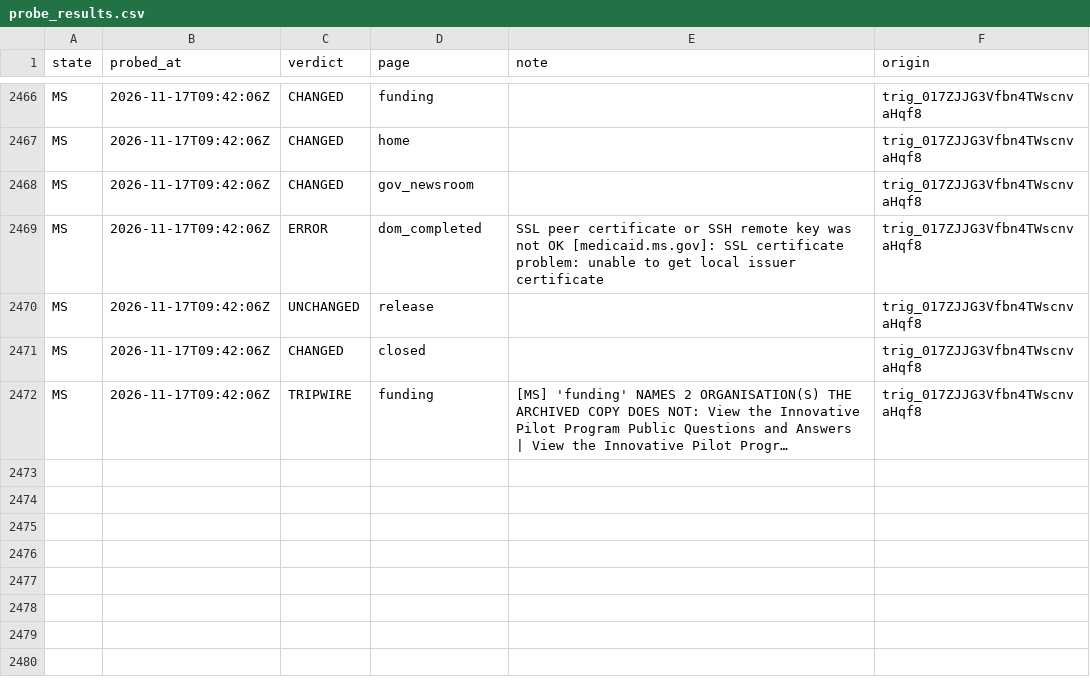
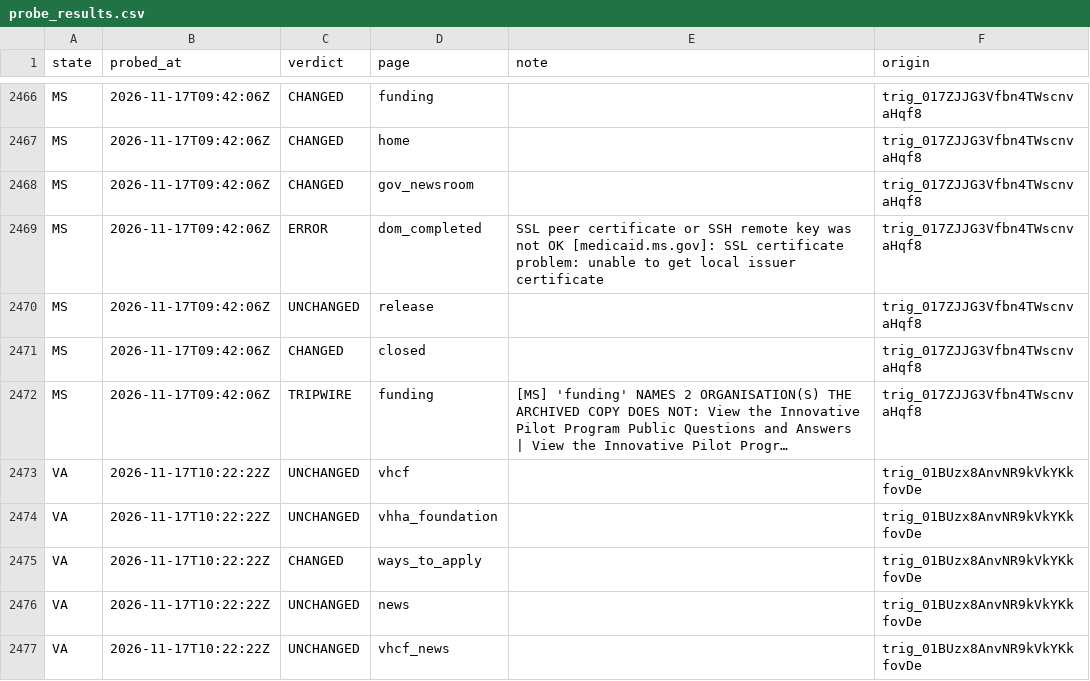
Before and after one commit to INicchitta12/RHTP_Tracker, a CSV file: logs/probe_results.csv, drawn as a sheet; only a part is shown, gaps mark what is left out; long unchanged cells end in …; the diff names each change by its address in the sheet, - before the commit and + after, or states it on an @@ line.

```diff
--- a/logs/probe_results.csv
+++ b/logs/probe_results.csv
+row 2473: VA | 2026-11-17T10:22:22Z | UNCHANGED | vhcf |  | trig_01BUzx8AnvNR9kVkYKkfovDe
+row 2474: VA | 2026-11-17T10:22:22Z | UNCHANGED | vhha_foundation |  | trig_01BUzx8AnvNR9kVkYKkfovDe
+row 2475: VA | 2026-11-17T10:22:22Z | CHANGED | ways_to_apply |  | trig_01BUzx8AnvNR9kVkYKkfovDe
+row 2476: VA | 2026-11-17T10:22:22Z | UNCHANGED | news |  | trig_01BUzx8AnvNR9kVkYKkfovDe
+row 2477: VA | 2026-11-17T10:22:22Z | UNCHANGED | vhcf_news |  | trig_01BUzx8AnvNR9kVkYKkfovDe
```
